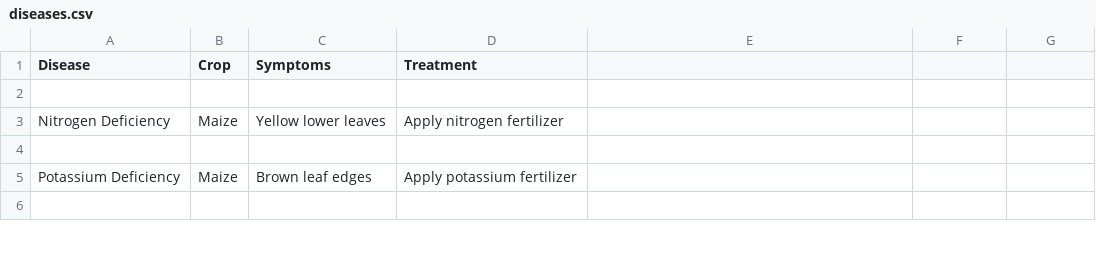
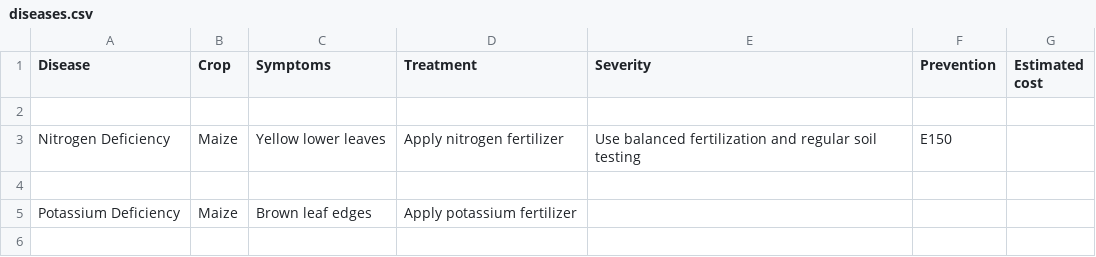
Before and after one commit to R1ck307/CropInsight, a CSV file: diseases.csv, drawn as a sheet; only a part is shown; the diff names each change by its address in the sheet, - before the commit and + after, or states it on an @@ line.

Commit message:
Update diseases.csv

```diff
--- a/diseases.csv
+++ b/diseases.csv
-E1: (empty)
+E1: Severity
-F1: (empty)
+F1: Prevention
-G1: (empty)
+G1: Estimated cost
-E3 (Severity): (empty)
+E3 (Severity): Use balanced fertilization and regular soil testing
-F3 (Prevention): (empty)
+F3 (Prevention): E150
```
